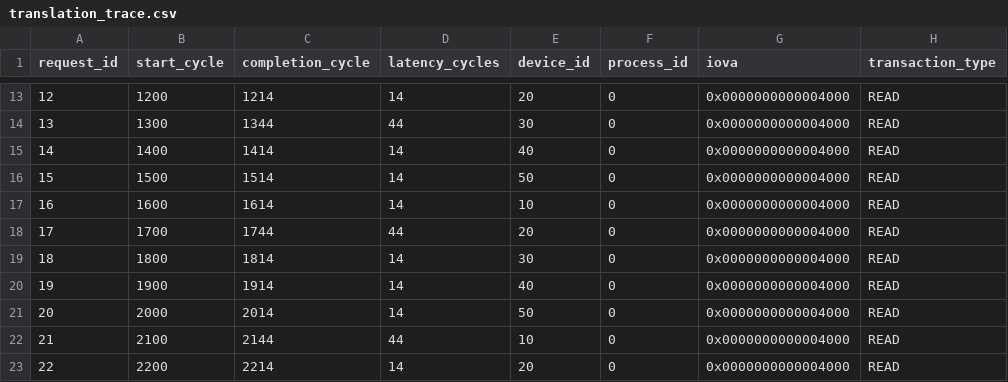
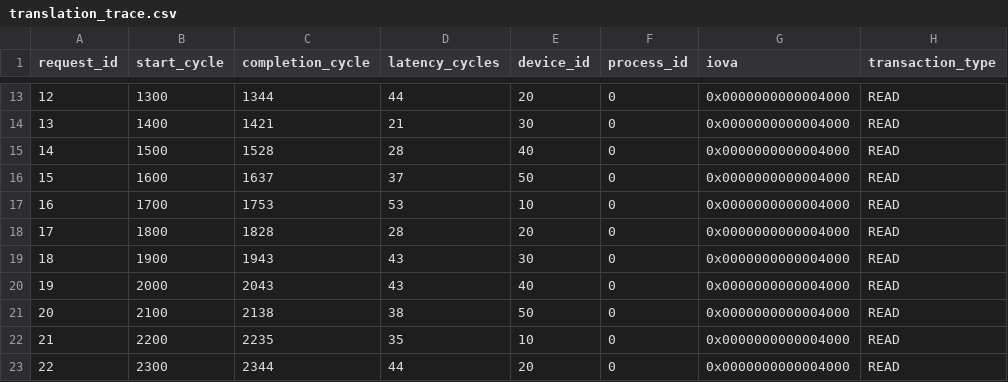
Before and after one commit to jigglypuffpro/RISCV_IOMMU, a CSV file: results/translation_trace.csv, drawn as a sheet; only a part is shown, gaps mark what is left out; the diff covers the shown part only; the diff names each change by its address in the sheet, - before the commit and + after, or states it on an @@ line.

```diff
--- a/results/translation_trace.csv
+++ b/results/translation_trace.csv
-B13 (start_cycle): 1200
+B13 (start_cycle): 1300
-C13 (completion_cycle): 1214
+C13 (completion_cycle): 1344
-D13 (latency_cycles): 14
+D13 (latency_cycles): 44
-B14 (start_cycle): 1300
+B14 (start_cycle): 1400
-C14 (completion_cycle): 1344
+C14 (completion_cycle): 1421
-D14 (latency_cycles): 44
+D14 (latency_cycles): 21
-B15 (start_cycle): 1400
+B15 (start_cycle): 1500
-C15 (completion_cycle): 1414
+C15 (completion_cycle): 1528
-D15 (latency_cycles): 14
+D15 (latency_cycles): 28
-B16 (start_cycle): 1500
+B16 (start_cycle): 1600
-C16 (completion_cycle): 1514
+C16 (completion_cycle): 1637
-D16 (latency_cycles): 14
+D16 (latency_cycles): 37
-B17 (start_cycle): 1600
+B17 (start_cycle): 1700
-C17 (completion_cycle): 1614
+C17 (completion_cycle): 1753
-D17 (latency_cycles): 14
+D17 (latency_cycles): 53
-B18 (start_cycle): 1700
+B18 (start_cycle): 1800
-C18 (completion_cycle): 1744
+C18 (completion_cycle): 1828
-D18 (latency_cycles): 44
+D18 (latency_cycles): 28
-B19 (start_cycle): 1800
+B19 (start_cycle): 1900
-C19 (completion_cycle): 1814
+C19 (completion_cycle): 1943
-D19:D20 (latency_cycles): 14
+D19:D20 (latency_cycles): 43
-B20 (start_cycle): 1900
+B20 (start_cycle): 2000
-C20 (completion_cycle): 1914
+C20 (completion_cycle): 2043
-B21 (start_cycle): 2000
+B21 (start_cycle): 2100
-C21 (completion_cycle): 2014
+C21 (completion_cycle): 2138
-D21 (latency_cycles): 14
+D21 (latency_cycles): 38
-B22 (start_cycle): 2100
+B22 (start_cycle): 2200
-C22 (completion_cycle): 2144
+C22 (completion_cycle): 2235
-D22 (latency_cycles): 44
+D22 (latency_cycles): 35
-B23 (start_cycle): 2200
+B23 (start_cycle): 2300
-C23 (completion_cycle): 2214
+C23 (completion_cycle): 2344
-D23 (latency_cycles): 14
+D23 (latency_cycles): 44
```
Also changed, not shown: 55 edited cells elsewhere in this file, 9 other files.
